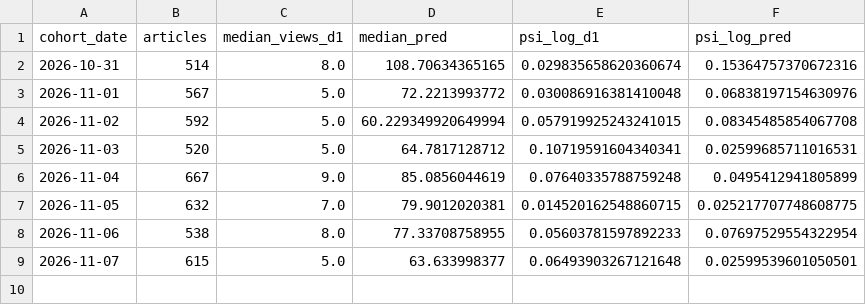
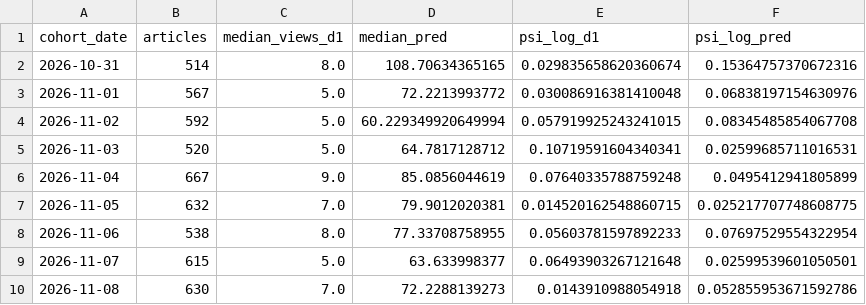
Before and after one commit to pranjalts07/first48, a CSV file: monitoring/monitoring.csv, drawn as a sheet; the diff names each change by its address in the sheet, - before the commit and + after, or states it on an @@ line.

```diff
--- a/monitoring/monitoring.csv
+++ b/monitoring/monitoring.csv
+row 10: 2026-11-08 | 630 | 7.0 | 72.2288139273 | 0.0143910988054918 | 0.052855953671592786
```
Also changed, not shown: collector_runs.csv.
